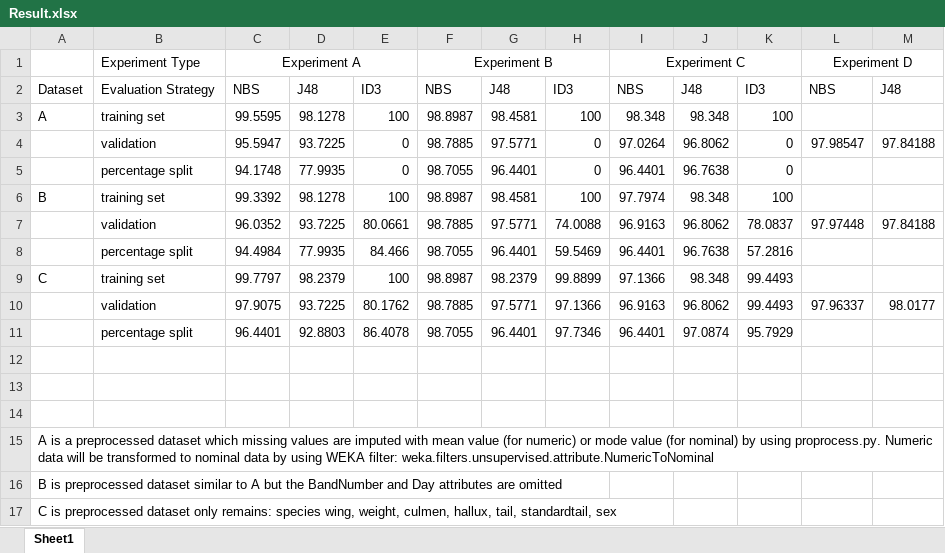
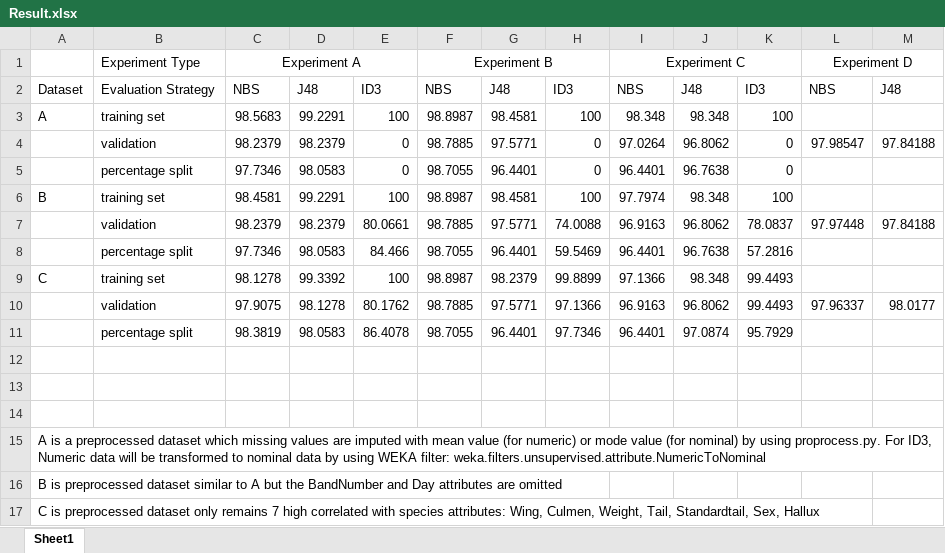
Before and after one commit to qqq201/DM_project2, an Excel workbook: Result.xlsx, sheet Sheet1, drawn as a sheet; values as stored, in another font and other column widths than the file's, no borders; the diff names each change by its address in the sheet, - before the commit and + after, or states it on an @@ line.

```diff
--- a/Result.xlsx (sheet Sheet1)
+++ b/Result.xlsx (sheet Sheet1)
-C3: 99.5595
+C3: 98.5683
-D3: 98.1278
+D3: 99.2291
-C4: 95.5947
+C4: 98.2379
-D4: 93.7225
+D4: 98.2379
-C5: 94.1748
+C5: 97.7346
-D5: 77.9935
+D5: 98.0583
-C6: 99.3392
+C6: 98.4581
-D6: 98.1278
+D6: 99.2291
-C7: 96.0352
+C7: 98.2379
-D7: 93.7225
+D7: 98.2379
-C8: 94.4984
+C8: 97.7346
-D8: 77.9935
+D8: 98.0583
-C9: 99.7797
+C9: 98.1278
-D9: 98.2379
+D9: 99.3392
-D10: 93.7225
+D10: 98.1278
-C11: 96.4401
+C11: 98.3819
-D11: 92.8803
+D11: 98.0583
-A15: …using proprocess.py. Numeric data…
+A15: …using proprocess.py. For ID3, Numeric data…
-A17: …dataset only remains: species wing, weight, culmen, hallux, tail, standardtail, sex
+A17: …dataset only remains 7 high correlated with species attributes: Wing, Culmen, Weight, Tail, Standardtail, Sex, Hallux
```
Also changed, not shown: 4 other files.
